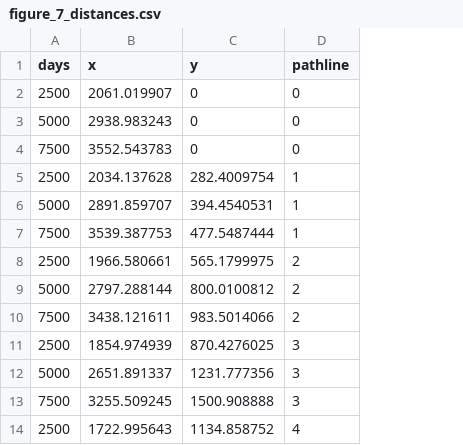
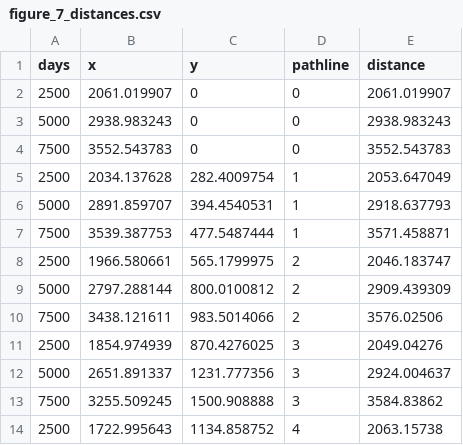
Before and after one commit to mweber-intera/pollock_88_modpath, a CSV file: figure_7_distances.csv, drawn as a sheet; only a part is shown; the diff names each change by its address in the sheet, - before the commit and + after, or states it on an @@ line.

Commit message:
added in figure 7 to calculate radial distance metrics later

```diff
--- a/figure_7_distances.csv
+++ b/figure_7_distances.csv
+column E (distance), rows 2-14: 2061.019907 | 2938.983243 | 3552.543783 | 2053.647049 | 2918.637793 | 3571.458871 | 2046.183747 | 2909.439309 | 3576.02506 | 2049.04276 | 2924.004637 | 3584.83862 | 2063.15738
```
